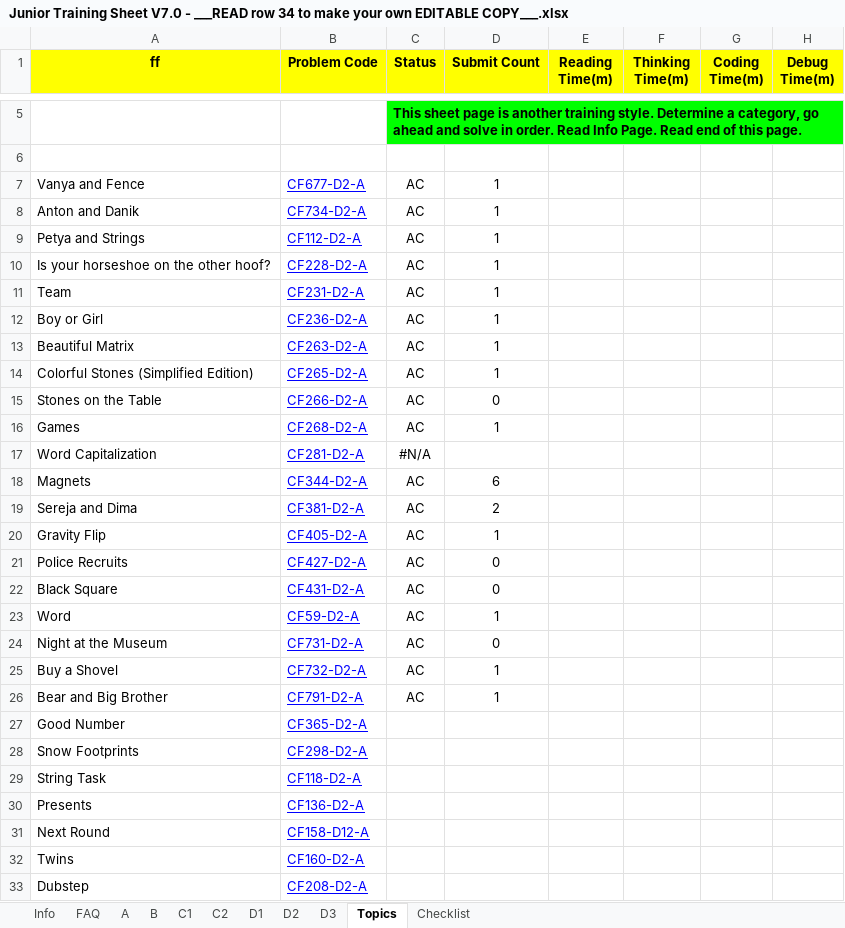
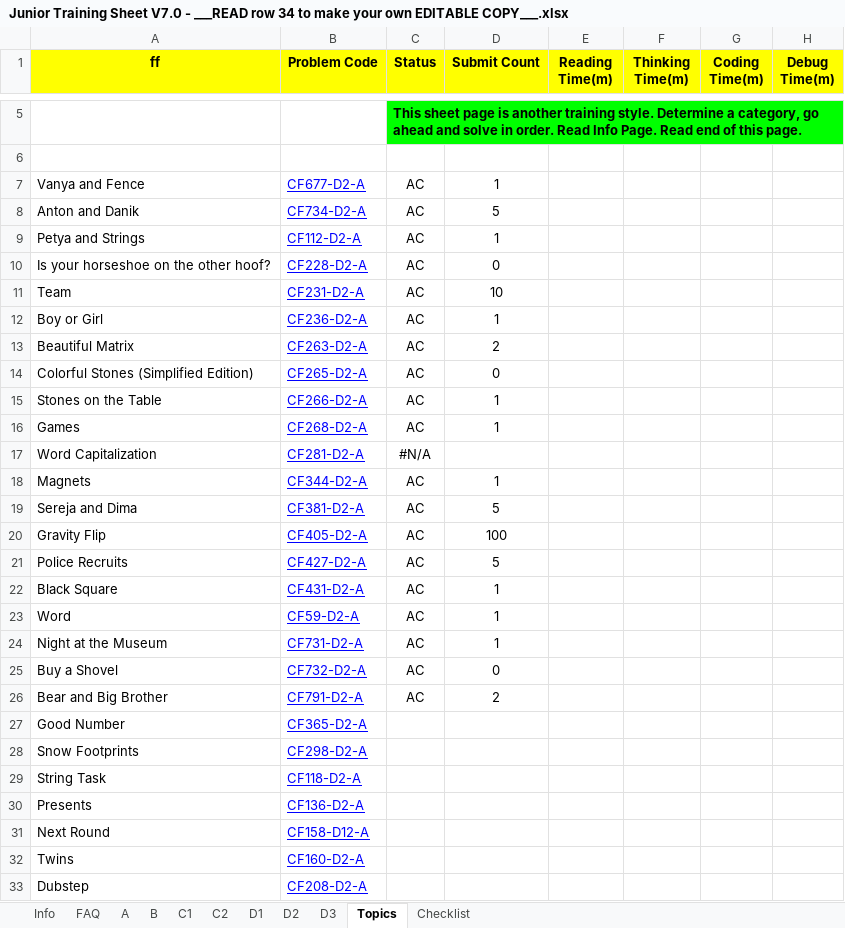
Before and after one commit to tegardp/Competitive-Programming, an Excel workbook: Junior Training Sheet V7.0 - ___READ row 34 to make your own EDITABLE COPY___.xlsx, sheet Topics, drawn as a sheet; only a part is shown, gaps mark what is left out; values as stored, in another font and other column widths than the file's, no borders; conditional formats not drawn; the diff names each change by its address in the sheet, - before the commit and + after, or states it on an @@ line.

```diff
--- a/Junior Training Sheet V7.0 - ___READ row 34 to make your own EDITABLE COPY___.xlsx (sheet Topics)
+++ b/Junior Training Sheet V7.0 - ___READ row 34 to make your own EDITABLE COPY___.xlsx (sheet Topics)
-D8 (Submit Count): 1
+D8 (Submit Count): 5
-D10 (Submit Count): 1
+D10 (Submit Count): 0
-D11 (Submit Count): 1
+D11 (Submit Count): 10
-D13 (Submit Count): 1
+D13 (Submit Count): 2
-D14 (Submit Count): 1
+D14 (Submit Count): 0
-D15 (Submit Count): 0
+D15 (Submit Count): 1
-D18 (Submit Count): 6
+D18 (Submit Count): 1
-D19 (Submit Count): 2
+D19 (Submit Count): 5
-D20 (Submit Count): 1
+D20 (Submit Count): 100
-D21 (Submit Count): 0
+D21 (Submit Count): 5
-D22 (Submit Count): 0
+D22 (Submit Count): 1
-D24 (Submit Count): 0
+D24 (Submit Count): 1
-D25 (Submit Count): 1
+D25 (Submit Count): 0
-D26 (Submit Count): 1
+D26 (Submit Count): 2
```
Also changed, not shown: sheet A, 27 other files.
